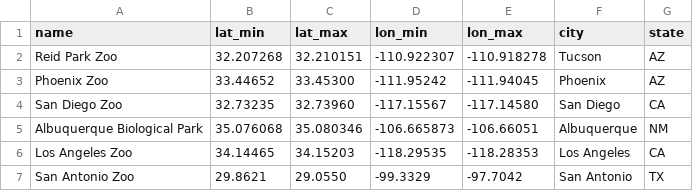
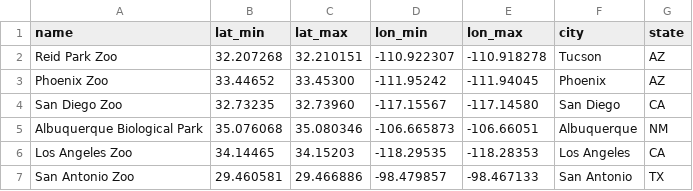
Before and after one commit to Big-Biodiversity-Collaborative/ZooHotspot, a CSV file: Data/Zoos.csv, drawn as a sheet.

```diff
--- a/Data/Zoos.csv
+++ b/Data/Zoos.csv
@@ -6,2 +6,2 @@ Albuquerque Biological Park,35.076068,35.080346,-106.665873,-106.66051, Albuquer
 Los Angeles Zoo,34.14465,34.15203,-118.29535,-118.28353, Los Angeles, CA
-San Antonio Zoo, 29.8621, 29.0550, -99.3329, -97.7042, San Antonio, TX
+San Antonio Zoo, 29.460581, 29.466886, -98.479857, -98.467133, San Antonio, TX
```
Also changed, not shown: Data/GBIF/phoenix_zoo-obs.csv, Data/GBIF/san_diego_zoo-obs.csv, 3 other files.
